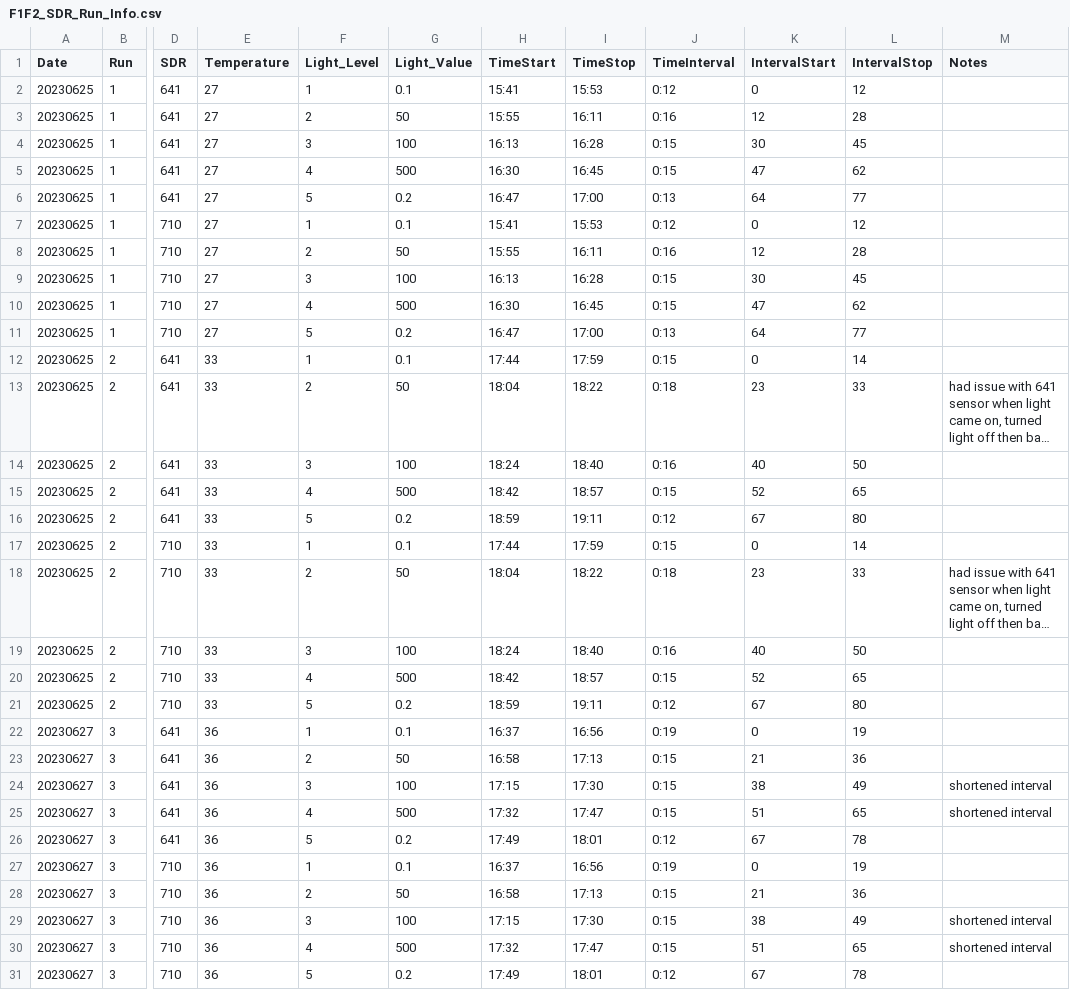
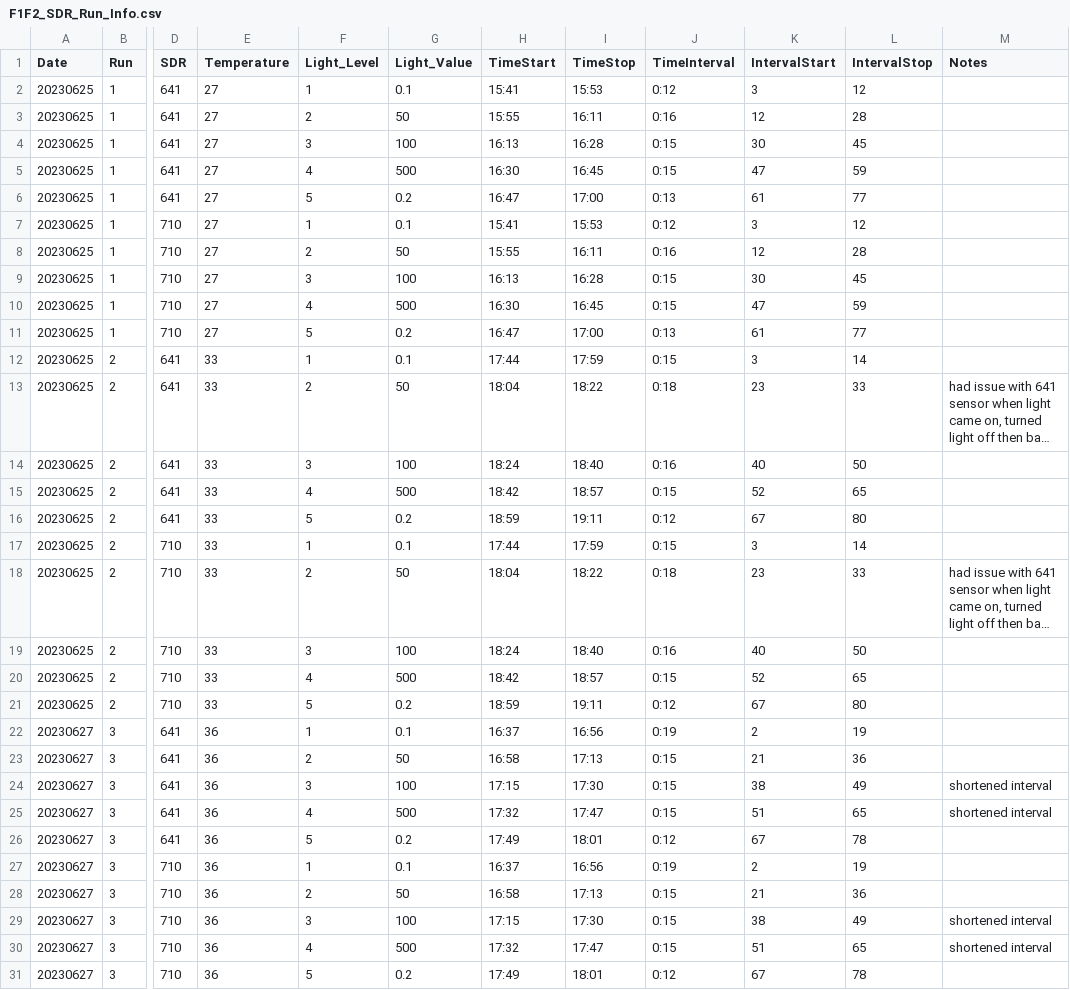
Before and after one commit to AHuffmyer/larval_symbiont_TPC, a CSV file: data/F1F2_sdr/F1F2_SDR_Run_Info.csv, drawn as a sheet; only a part is shown, gaps mark what is left out; long unchanged cells end in …; the diff names each change by its address in the sheet, - before the commit and + after, or states it on an @@ line.

```diff
--- a/data/F1F2_sdr/F1F2_SDR_Run_Info.csv
+++ b/data/F1F2_sdr/F1F2_SDR_Run_Info.csv
-K2 (IntervalStart): 0
+K2 (IntervalStart): 3
-L5 (IntervalStop): 62
+L5 (IntervalStop): 59
-K6 (IntervalStart): 64
+K6 (IntervalStart): 61
-K7 (IntervalStart): 0
+K7 (IntervalStart): 3
-L10 (IntervalStop): 62
+L10 (IntervalStop): 59
-K11 (IntervalStart): 64
+K11 (IntervalStart): 61
-K12 (IntervalStart): 0
+K12 (IntervalStart): 3
-K17 (IntervalStart): 0
+K17 (IntervalStart): 3
-K22 (IntervalStart): 0
+K22 (IntervalStart): 2
-K27 (IntervalStart): 0
+K27 (IntervalStart): 2
```
Also changed, not shown: output/F1F2_sdr/F1F2_calculated_normalized_photo_rates.csv, output/F1F2_sdr/F1F2_sdr_rates_raw.csv, 25 other files.
